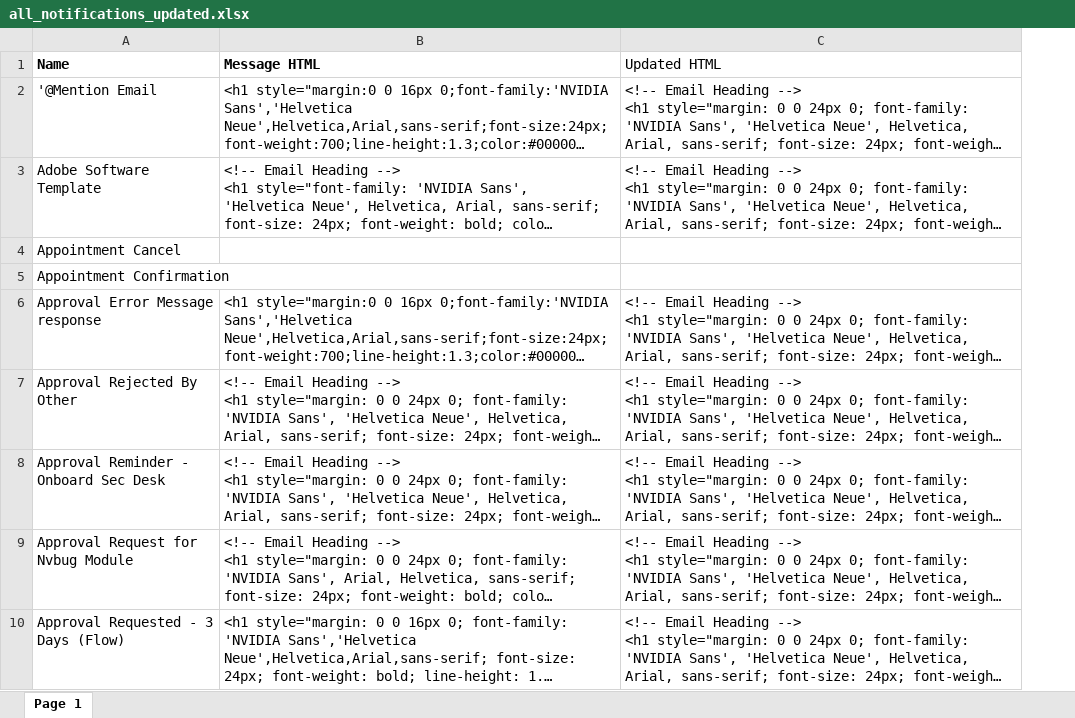
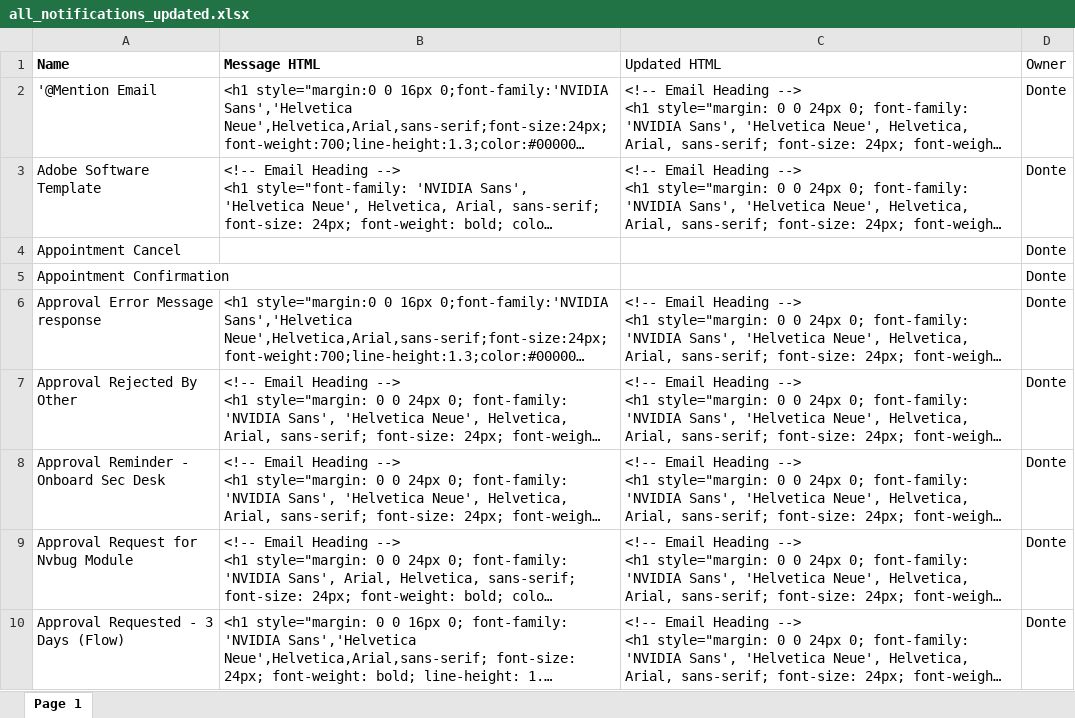
Before and after one commit to hookerdonte-creator/catalog, an Excel workbook: servicenow/email_notifications/all_notifications_updated.xlsx, sheet Page 1, drawn as a sheet; only a part is shown; long unchanged cells end in …; values as stored, in another font and other column widths than the file's, no borders; the diff names each change by its address in the sheet, - before the commit and + after, or states it on an @@ line.

```diff
--- a/servicenow/email_notifications/all_notifications_updated.xlsx (sheet Page 1)
+++ b/servicenow/email_notifications/all_notifications_updated.xlsx (sheet Page 1)
+column D (Owner), rows 2-10: all Donte
```
